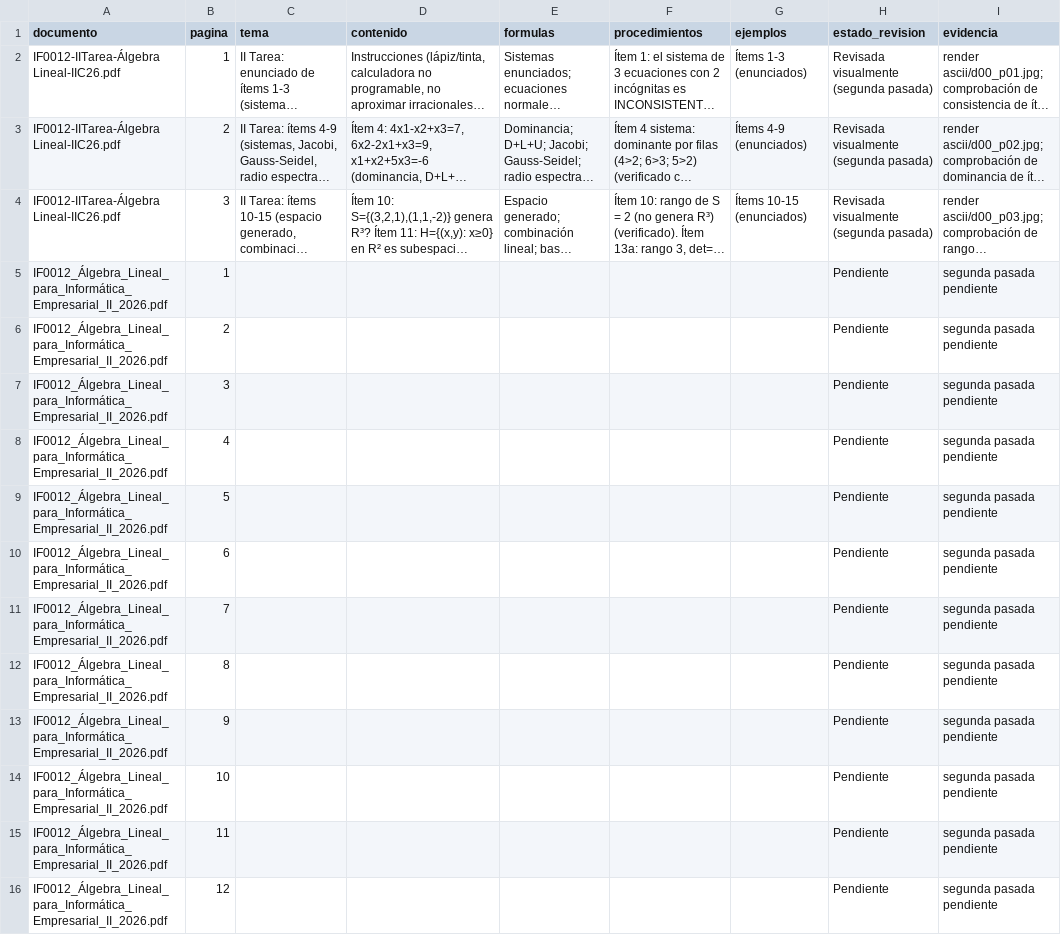
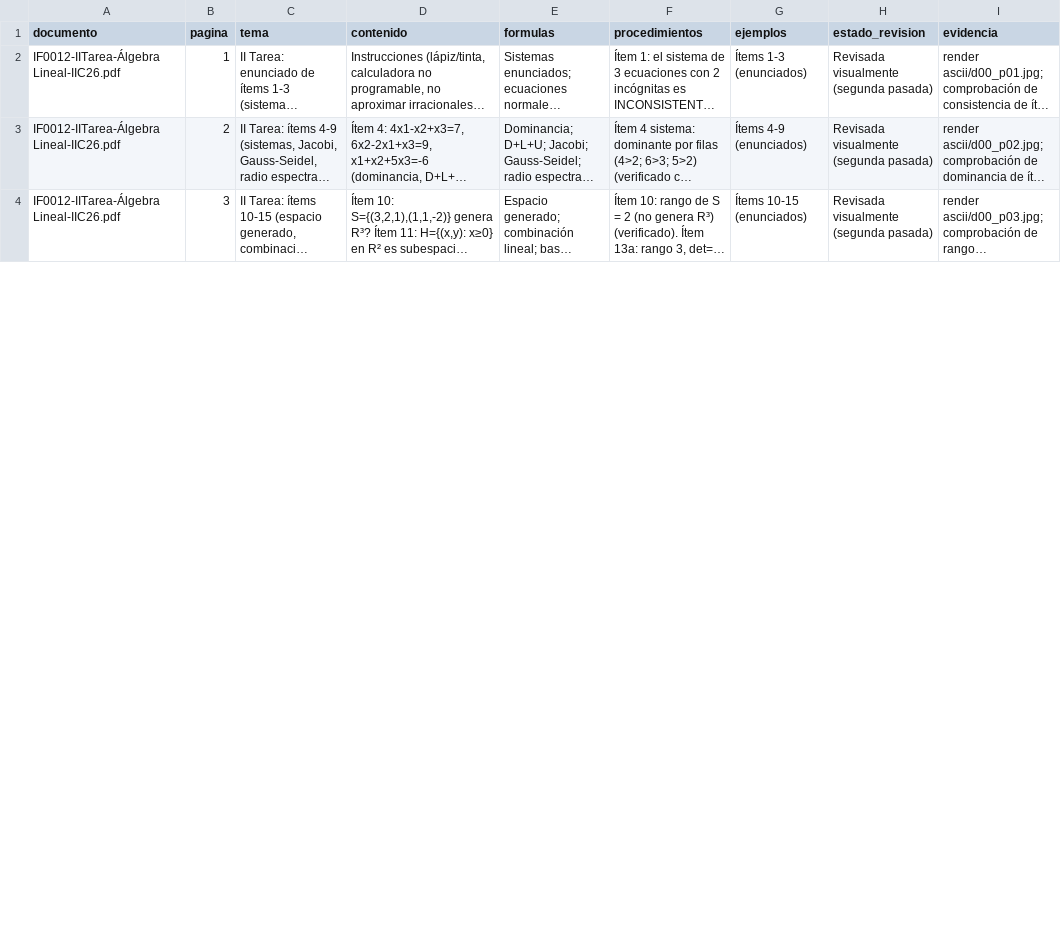
Before and after one commit to dreiklx/IF0012-Proyecto-Algebra-Lineal, a CSV file: docs/auditoria/segunda_auditoria_completa.csv, drawn as a sheet; only a part is shown; long unchanged cells end in …; removed rows and columns are numbered as before the commit, all else as after; the diff covers the shown part only; the diff names each change by its address in the sheet, - before the commit and + after, or states it on an @@ line.

```diff
--- a/docs/auditoria/segunda_auditoria_completa.csv
+++ b/docs/auditoria/segunda_auditoria_completa.csv
-row 5: IF0012_Álgebra_Lineal_para_Informática_Empresarial_II_2026.pdf | 1 |  |  |  |  |  | Pendiente | segunda pasada pendiente
-row 6: IF0012_Álgebra_Lineal_para_Informática_Empresarial_II_2026.pdf | 2 |  |  |  |  |  | Pendiente | segunda pasada pendiente
-row 7: IF0012_Álgebra_Lineal_para_Informática_Empresarial_II_2026.pdf | 3 |  |  |  |  |  | Pendiente | segunda pasada pendiente
-row 8: IF0012_Álgebra_Lineal_para_Informática_Empresarial_II_2026.pdf | 4 |  |  |  |  |  | Pendiente | segunda pasada pendiente
-row 9: IF0012_Álgebra_Lineal_para_Informática_Empresarial_II_2026.pdf | 5 |  |  |  |  |  | Pendiente | segunda pasada pendiente
-row 10: IF0012_Álgebra_Lineal_para_Informática_Empresarial_II_2026.pdf | 6 |  |  |  |  |  | Pendiente | segunda pasada pendiente
-row 11: IF0012_Álgebra_Lineal_para_Informática_Empresarial_II_2026.pdf | 7 |  |  |  |  |  | Pendiente | segunda pasada pendiente
-row 12: IF0012_Álgebra_Lineal_para_Informática_Empresarial_II_2026.pdf | 8 |  |  |  |  |  | Pendiente | segunda pasada pendiente
-row 13: IF0012_Álgebra_Lineal_para_Informática_Empresarial_II_2026.pdf | 9 |  |  |  |  |  | Pendiente | segunda pasada pendiente
-row 14: IF0012_Álgebra_Lineal_para_Informática_Empresarial_II_2026.pdf | 10 |  |  |  |  |  | Pendiente | segunda pasada pendiente
-row 15: IF0012_Álgebra_Lineal_para_Informática_Empresarial_II_2026.pdf | 11 |  |  |  |  |  | Pendiente | segunda pasada pendiente
-row 16: IF0012_Álgebra_Lineal_para_Informática_Empresarial_II_2026.pdf | 12 |  |  |  |  |  | Pendiente | segunda pasada pendiente
```
Also changed, not shown: 12 added rows elsewhere in this file.
